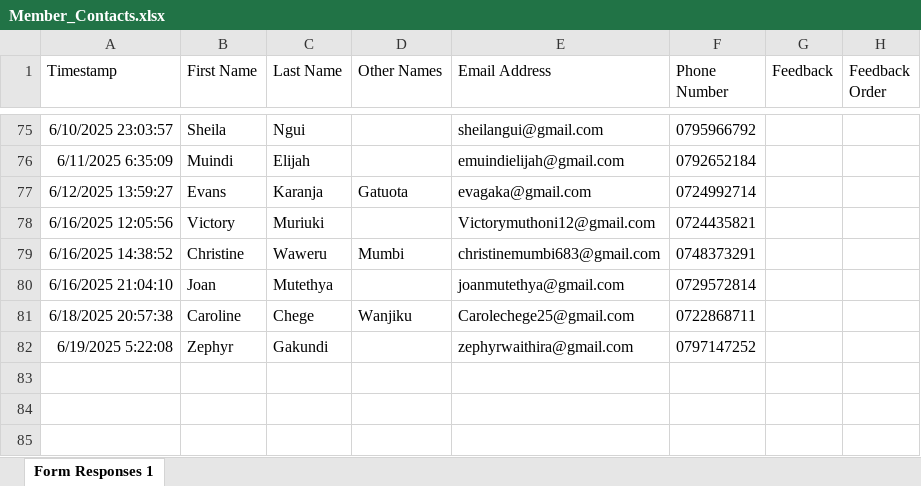
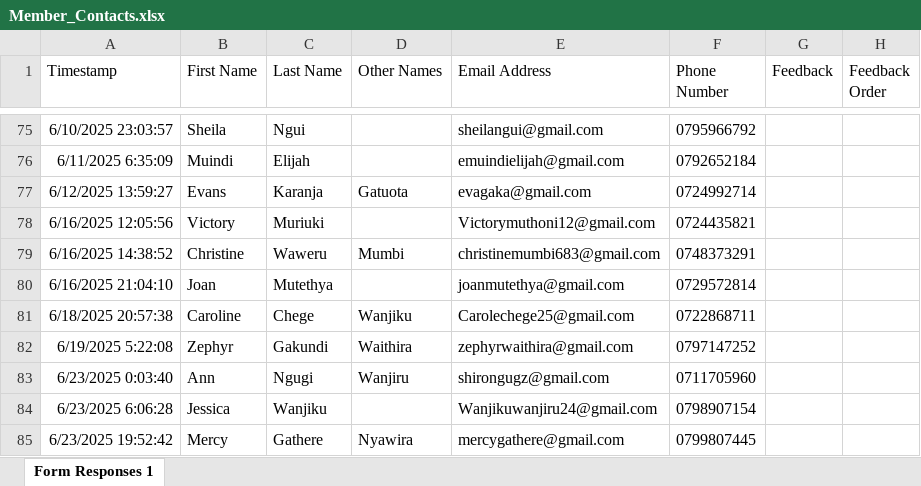
Before and after one commit to parkroad-fellowship/core, an Excel workbook: app/Console/Commands/Member/Member_Contacts.xlsx, sheet Form Responses 1, drawn as a sheet; only a part is shown, gaps mark what is left out; values as stored, in another font and other column widths than the file's, no borders; charts and pictures and table styles not drawn; the diff names each change by its address in the sheet, - before the commit and + after, or states it on an @@ line.

Commit message:
Update members

```diff
--- a/app/Console/Commands/Member/Member_Contacts.xlsx (sheet Form Responses 1)
+++ b/app/Console/Commands/Member/Member_Contacts.xlsx (sheet Form Responses 1)
-D82 (Other Names): (empty)
+D82 (Other Names): Waithira
+row 83: 6/23/2025 0:03:40 | Ann | Ngugi | Wanjiru | shirongugz@gmail.com | 0711705960
+row 84: 6/23/2025 6:06:28 | Jessica | Wanjiku |  | Wanjikuwanjiru24@gmail.com | 0798907154
+row 85: 6/23/2025 19:52:42 | Mercy | Gathere | Nyawira | mercygathere@gmail.com | 0799807445
```
